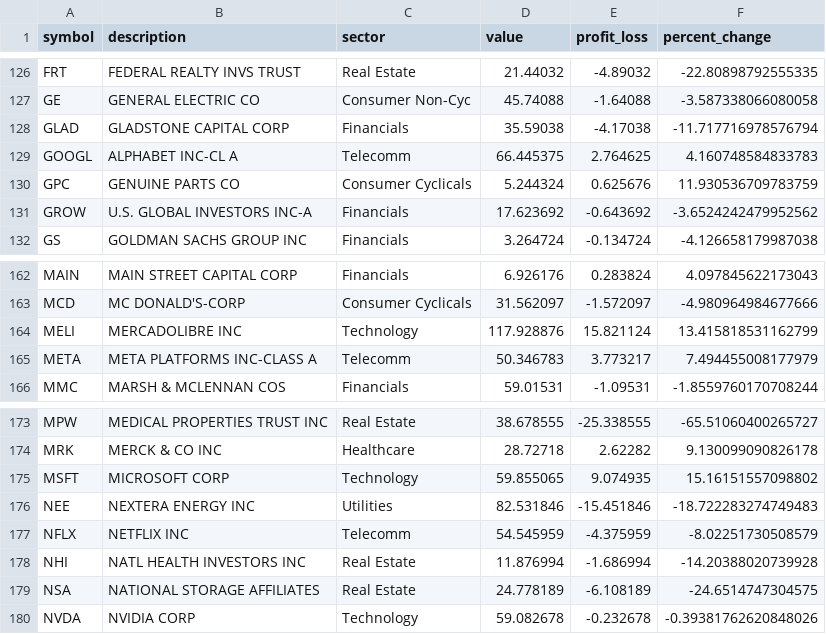
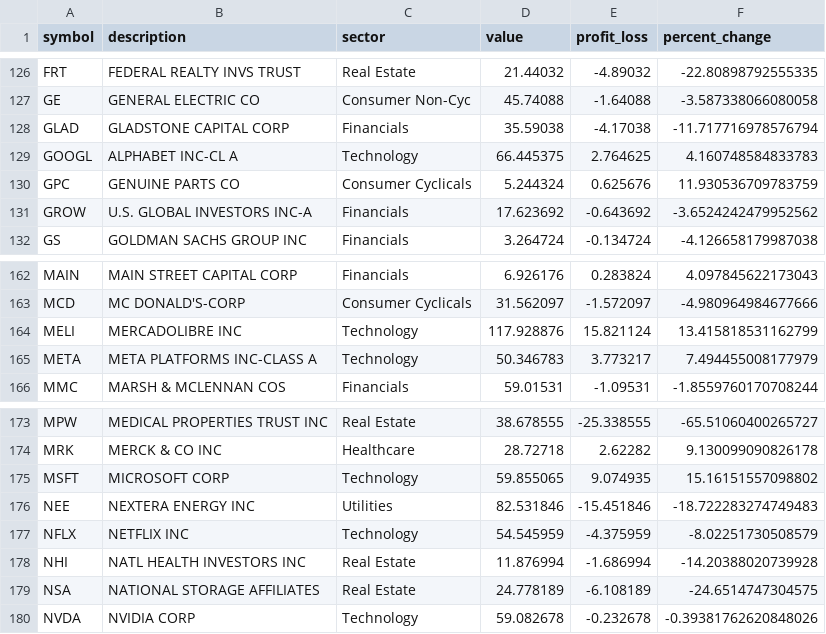
Before and after one commit to jmetzg11alpine/jesse_stocks, a CSV file: jesse_stocks_cleaned.csv, drawn as a sheet; only a part is shown, gaps mark what is left out.

Commit message:
changed meta, googl and ntfx to technology

```diff
--- a/jesse_stocks_cleaned.csv
+++ b/jesse_stocks_cleaned.csv
@@ -128,3 +128,3 @@ GE,GENERAL ELECTRIC CO,Consumer Non-Cyc,45.74088,-1.64088,-3.587338066080058
 GLAD,GLADSTONE CAPITAL CORP,Financials,35.59038,-4.17038,-11.717716978576794
-GOOGL,ALPHABET INC-CL A,Telecomm,66.445375,2.764625,4.160748584833783
+GOOGL,ALPHABET INC-CL A,Technology,66.445375,2.764625,4.160748584833783
 GPC,GENUINE PARTS CO,Consumer Cyclicals,5.244324,0.625676,11.930536709783759
@@ -164,3 +164,3 @@ MCD,MC DONALD'S-CORP,Consumer Cyclicals,31.562097,-1.572097,-4.980964984677666
 MELI,MERCADOLIBRE INC,Technology,117.928876,15.821124,13.415818531162799
-META,META PLATFORMS INC-CLASS A,Telecomm,50.346783,3.773217,7.494455008177979
+META,META PLATFORMS INC-CLASS A,Technology,50.346783,3.773217,7.494455008177979
 MMC,MARSH & MCLENNAN COS,Financials,59.01531,-1.09531,-1.8559760170708244
@@ -176,3 +176,3 @@ MSFT,MICROSOFT CORP,Technology,59.855065,9.074935,15.16151557098802
 NEE,NEXTERA ENERGY INC,Utilities,82.531846,-15.451846,-18.722283274749483
-NFLX,NETFLIX INC,Telecomm,54.545959,-4.375959,-8.02251730508579
+NFLX,NETFLIX INC,Technology,54.545959,-4.375959,-8.02251730508579
 NHI,NATL HEALTH INVESTORS INC,Real Estate,11.876994,-1.686994,-14.20388020739928
```
Also changed, not shown: 1 other file.
